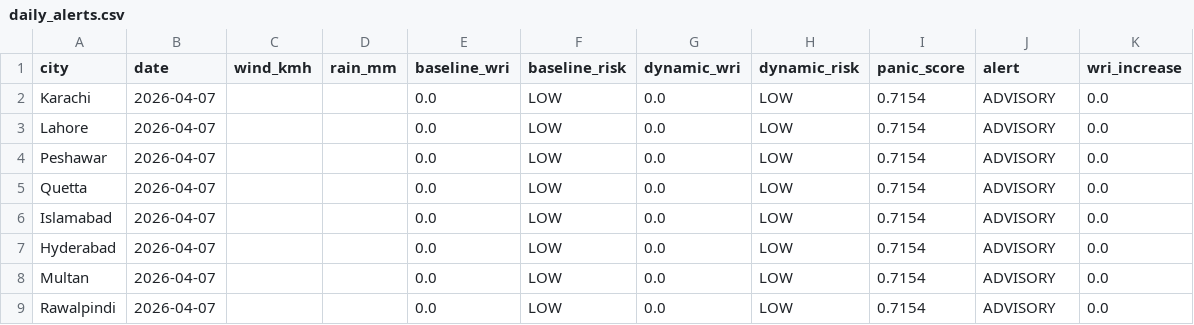
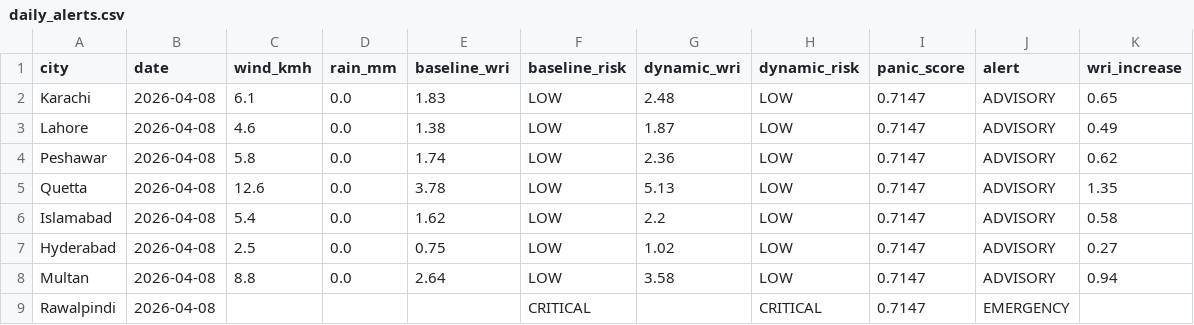
Before and after one commit to baighafsa/pakistan-disaster-forecasting, a CSV file: data/daily_alerts.csv, drawn as a sheet.

```diff
--- a/data/daily_alerts.csv
+++ b/data/daily_alerts.csv
@@ -1,9 +1,9 @@
 city,date,wind_kmh,rain_mm,baseline_wri,baseline_risk,dynamic_wri,dynamic_risk,panic_score,alert,wri_increase
-Karachi,2026-04-07,,,0.0,LOW,0.0,LOW,0.7154,ADVISORY,0.0
-Lahore,2026-04-07,,,0.0,LOW,0.0,LOW,0.7154,ADVISORY,0.0
-Peshawar,2026-04-07,,,0.0,LOW,0.0,LOW,0.7154,ADVISORY,0.0
-Quetta,2026-04-07,,,0.0,LOW,0.0,LOW,0.7154,ADVISORY,0.0
-Islamabad,2026-04-07,,,0.0,LOW,0.0,LOW,0.7154,ADVISORY,0.0
-Hyderabad,2026-04-07,,,0.0,LOW,0.0,LOW,0.7154,ADVISORY,0.0
-Multan,2026-04-07,,,0.0,LOW,0.0,LOW,0.7154,ADVISORY,0.0
-Rawalpindi,2026-04-07,,,0.0,LOW,0.0,LOW,0.7154,ADVISORY,0.0
+Karachi,2026-04-08,6.1,0.0,1.83,LOW,2.48,LOW,0.7147,ADVISORY,0.65
+Lahore,2026-04-08,4.6,0.0,1.38,LOW,1.87,LOW,0.7147,ADVISORY,0.49
+Peshawar,2026-04-08,5.8,0.0,1.74,LOW,2.36,LOW,0.7147,ADVISORY,0.62
+Quetta,2026-04-08,12.6,0.0,3.78,LOW,5.13,LOW,0.7147,ADVISORY,1.35
+Islamabad,2026-04-08,5.4,0.0,1.62,LOW,2.2,LOW,0.7147,ADVISORY,0.58
+Hyderabad,2026-04-08,2.5,0.0,0.75,LOW,1.02,LOW,0.7147,ADVISORY,0.27
+Multan,2026-04-08,8.8,0.0,2.64,LOW,3.58,LOW,0.7147,ADVISORY,0.94
+Rawalpindi,2026-04-08,,,,CRITICAL,,CRITICAL,0.7147,EMERGENCY,
```
Also changed, not shown: data/30day_wri_tracking.csv, 1 other file.
